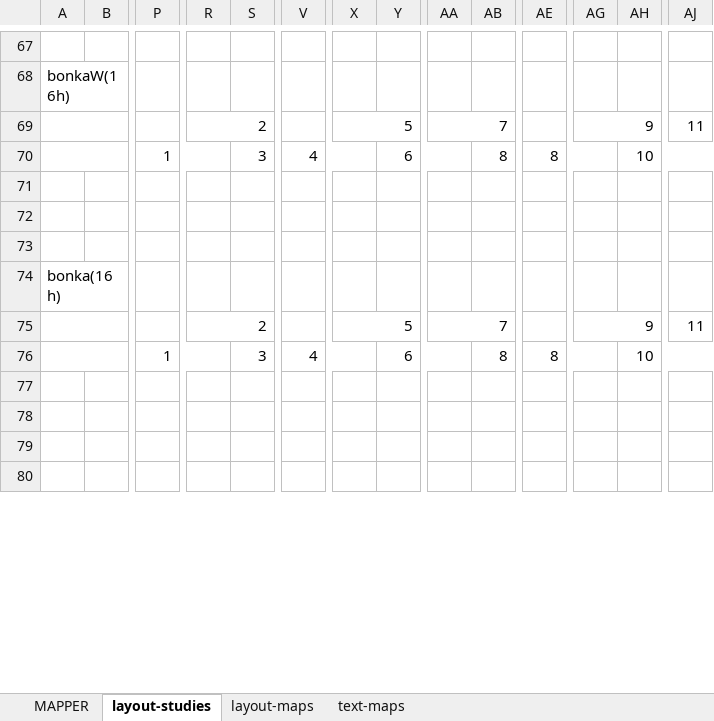
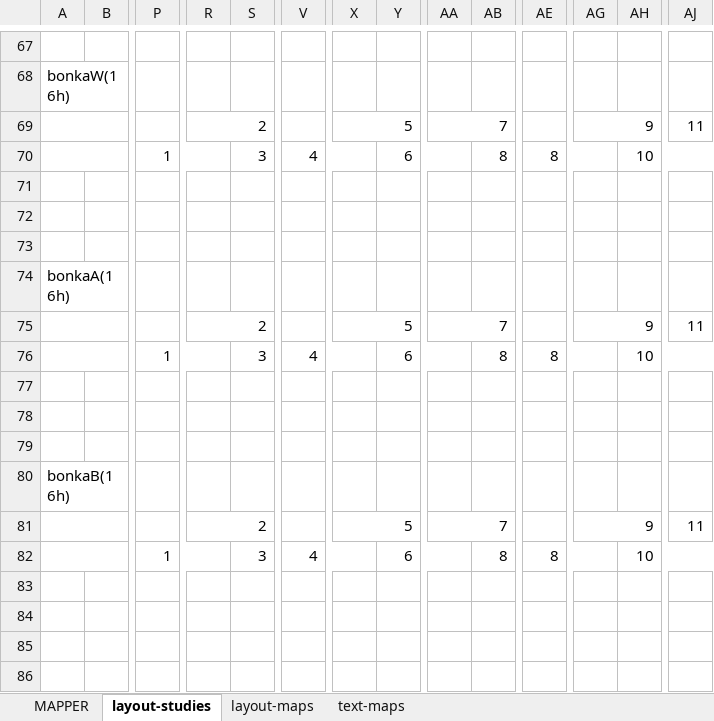
Before and after one commit to IndustrieCreative/Harmonicarium, an Excel workbook: keymaps/_mapping-tools/keymapping-tool.xlsx, sheet layout-studies, drawn as a sheet; only a part is shown, gaps mark what is left out; values as stored, in another font and other column widths than the file's, no cell formats; rows hold the shown columns only; the diff covers the shown part only; the diff names each change by its address in the sheet, - before the commit and + after, or states it on an @@ line.

```diff
--- a/keymaps/_mapping-tools/keymapping-tool.xlsx (sheet layout-studies)
+++ b/keymaps/_mapping-tools/keymapping-tool.xlsx (sheet layout-studies)
-A74: bonka(16h)
+A74: bonkaA(16h)
+row 75:  |  |  | 2 |  |  | 5 |  | 7 |  |  | 9 |  | 11
+row 76:  |  | 1 |  | 3 | 4 |  | 6 |  | 8 | 8 |  | 10
+row 77: (empty)
+row 78: (empty)
+row 79: (empty)
+row 80: bonkaB(16h)
```
Also changed, not shown: 26 added rows and 6 edited cells elsewhere in this sheet, sheet text-maps, sheet layout-maps, sheet MAPPER, cell formats, formulas that keep their value, 6 other files.
